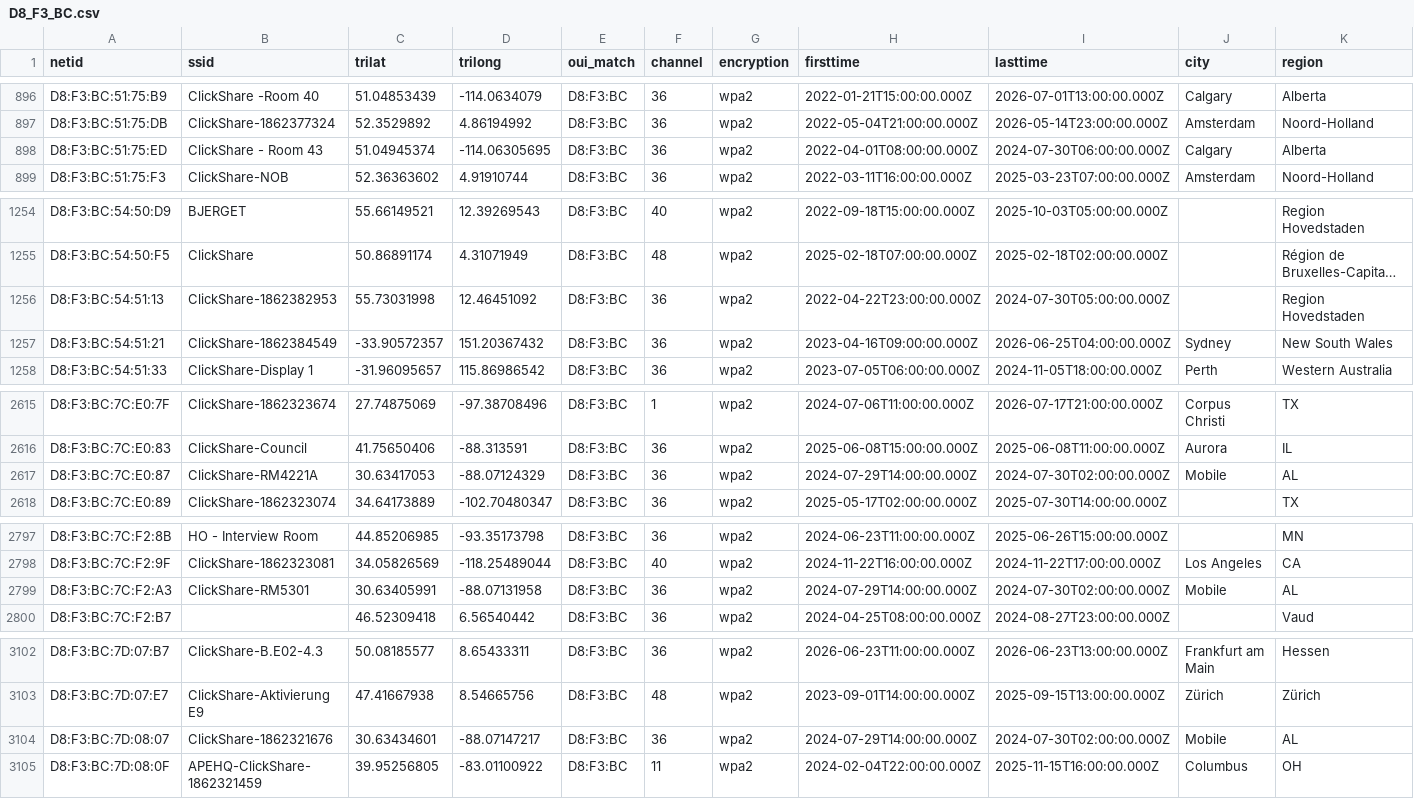
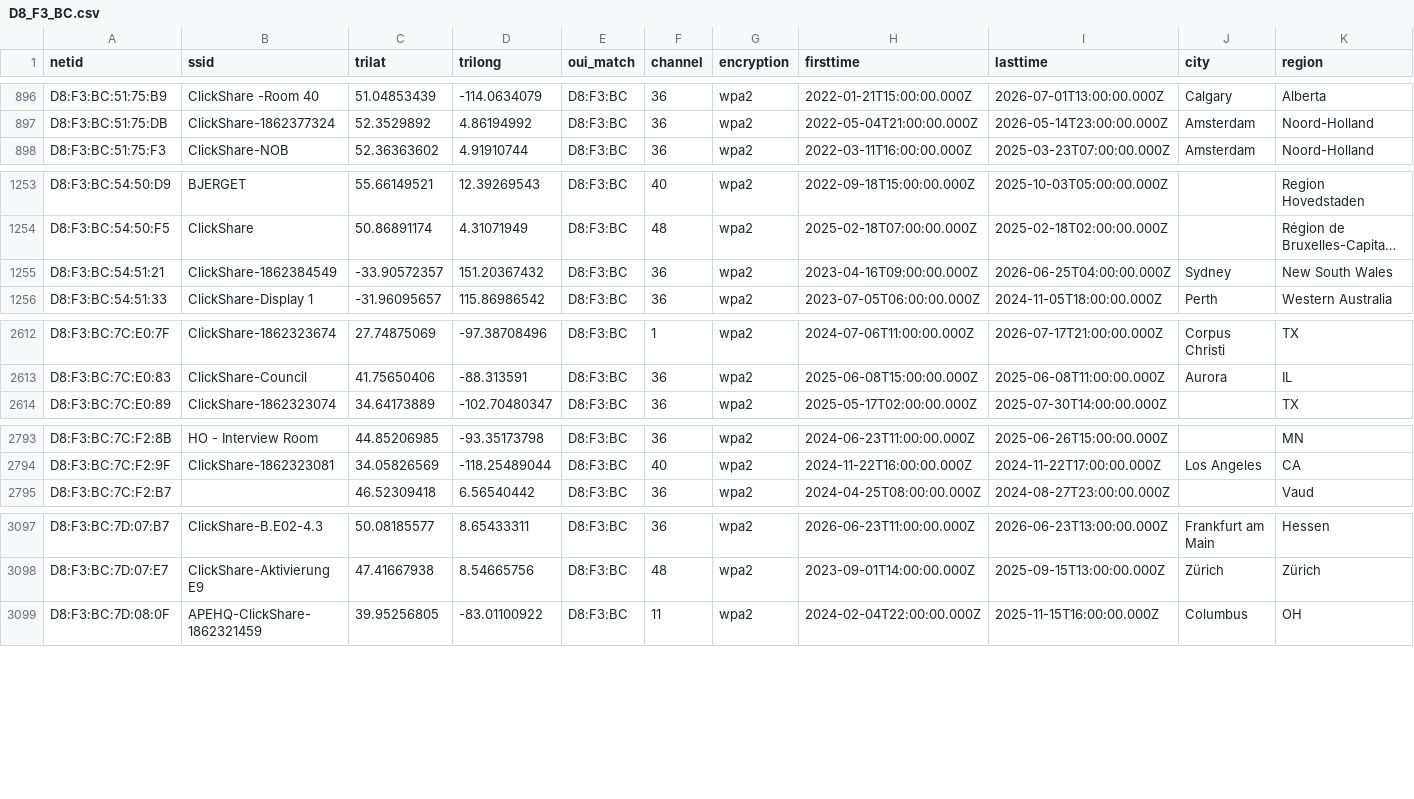
Before and after one commit to simeononsecurity/flock-finder, a CSV file: data/by_oui/D8_F3_BC.csv, drawn as a sheet; only a part is shown, gaps mark what is left out; long unchanged cells end in …; rows hold the shown columns only; the diff covers the shown part only; the diff names each change by its address in the sheet, - before the commit and + after, or states it on an @@ line.

```diff
--- a/data/by_oui/D8_F3_BC.csv
+++ b/data/by_oui/D8_F3_BC.csv
-row 898: D8:F3:BC:51:75:ED | ClickShare - Room 43 | 51.04945374 | -114.06305695 | D8:F3:BC | 36 | wpa2 | 2022-04-01T08:00:00.000Z | 2024-07-30T06:00:00.000Z | Calgary | Alberta
-row 1256: D8:F3:BC:54:51:13 | ClickShare-1862382953 | 55.73031998 | 12.46451092 | D8:F3:BC | 36 | wpa2 | 2022-04-22T23:00:00.000Z | 2024-07-30T05:00:00.000Z |  | Region Hovedstaden
-row 2617: D8:F3:BC:7C:E0:87 | ClickShare-RM4221A | 30.63417053 | -88.07124329 | D8:F3:BC | 36 | wpa2 | 2024-07-29T14:00:00.000Z | 2024-07-30T02:00:00.000Z | Mobile | AL
-row 2799: D8:F3:BC:7C:F2:A3 | ClickShare-RM5301 | 30.63405991 | -88.07131958 | D8:F3:BC | 36 | wpa2 | 2024-07-29T14:00:00.000Z | 2024-07-30T02:00:00.000Z | Mobile | AL
-row 3104: D8:F3:BC:7D:08:07 | ClickShare-1862321676 | 30.63434601 | -88.07147217 | D8:F3:BC | 36 | wpa2 | 2024-07-29T14:00:00.000Z | 2024-07-30T02:00:00.000Z | Mobile | AL
```
Also changed, not shown: 2 removed rows elsewhere in this file, data/by_oui/14_5A_FC.csv, data/by_oui/94_08_53.csv, 35 other files.
